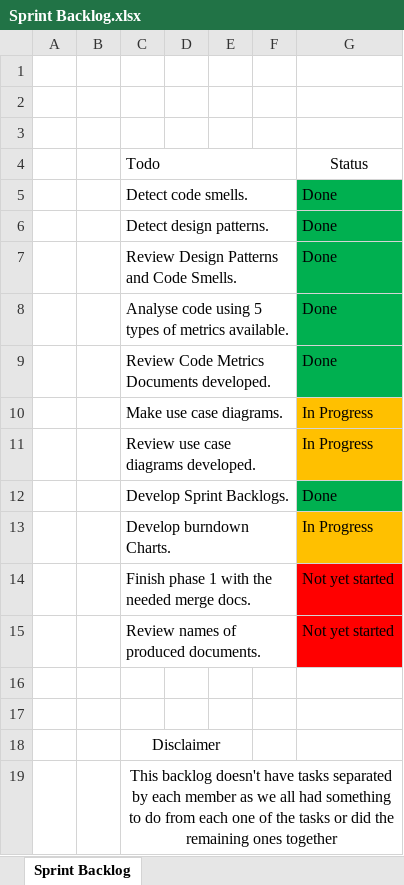
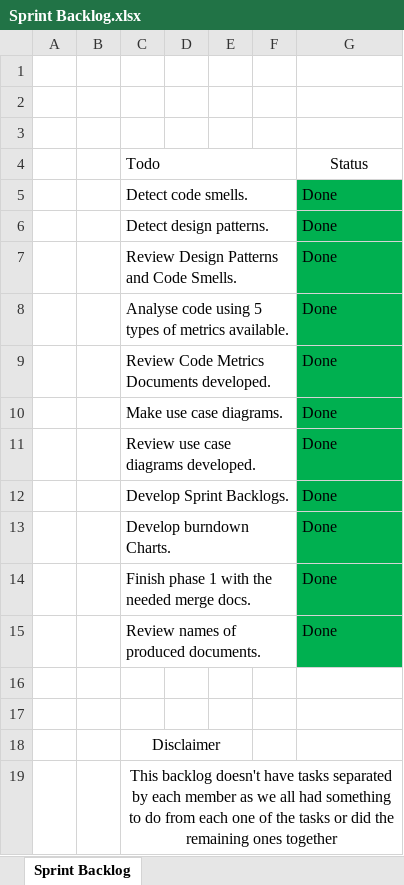
Before and after one commit to jpa-reis/SE2122-57672-58175-57957-58210-57911, an Excel workbook: project/Phase 1/Sprint1/Sprint Backlog.xlsx, sheet Sprint Backlog, drawn as a sheet; values as stored, in another font and other column widths than the file's, no borders; the diff names each change by its address in the sheet, - before the commit and + after, or states it on an @@ line.

Commit message:
Updated Scrum Master Log and added new Sprint backlog.

```diff
--- a/project/Phase 1/Sprint1/Sprint Backlog.xlsx (sheet Sprint Backlog)
+++ b/project/Phase 1/Sprint1/Sprint Backlog.xlsx (sheet Sprint Backlog)
-G10:G11: In Progress
+G10:G11: Done
-G10:G11 fill: #FFC000
+G10:G11 fill: #00B050
-G13: In Progress
+G13: Done
-G13 fill: #FFC000
+G13 fill: #00B050
-G14:G15: Not yet started
+G14:G15: Done
-G14:G15 fill: #FF0000
+G14:G15 fill: #00B050
```
Also changed, not shown: project/Work breakdown structure.xlsx, 4 other files.
